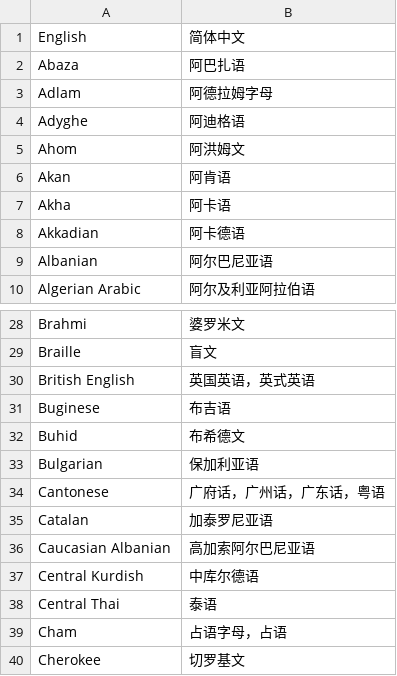
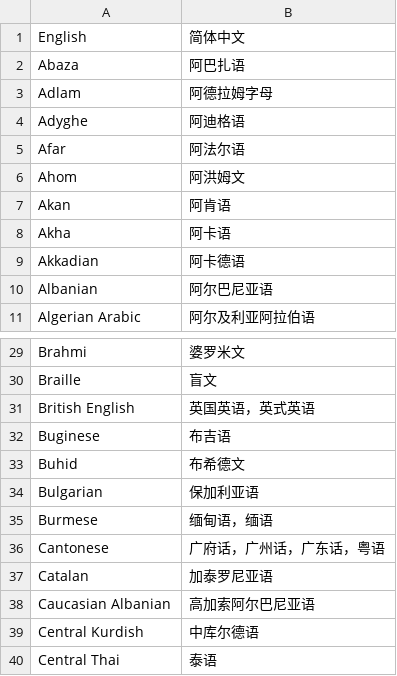
Before and after one commit to xfq/scripts, a CSV file: name/scripts.csv, drawn as a sheet; only a part is shown, gaps mark what is left out; the shorter side is filled out with more unchanged rows; the diff names each change by its address in the sheet, - before the commit and + after, or states it on an @@ line.

Commit message:
Add Afar and Burmese

```diff
--- a/name/scripts.csv
+++ b/name/scripts.csv
+row 5: Afar | 阿法尔语
+row 35: Burmese | 缅甸语，缅语
```
Also changed, not shown: 1 other file.
